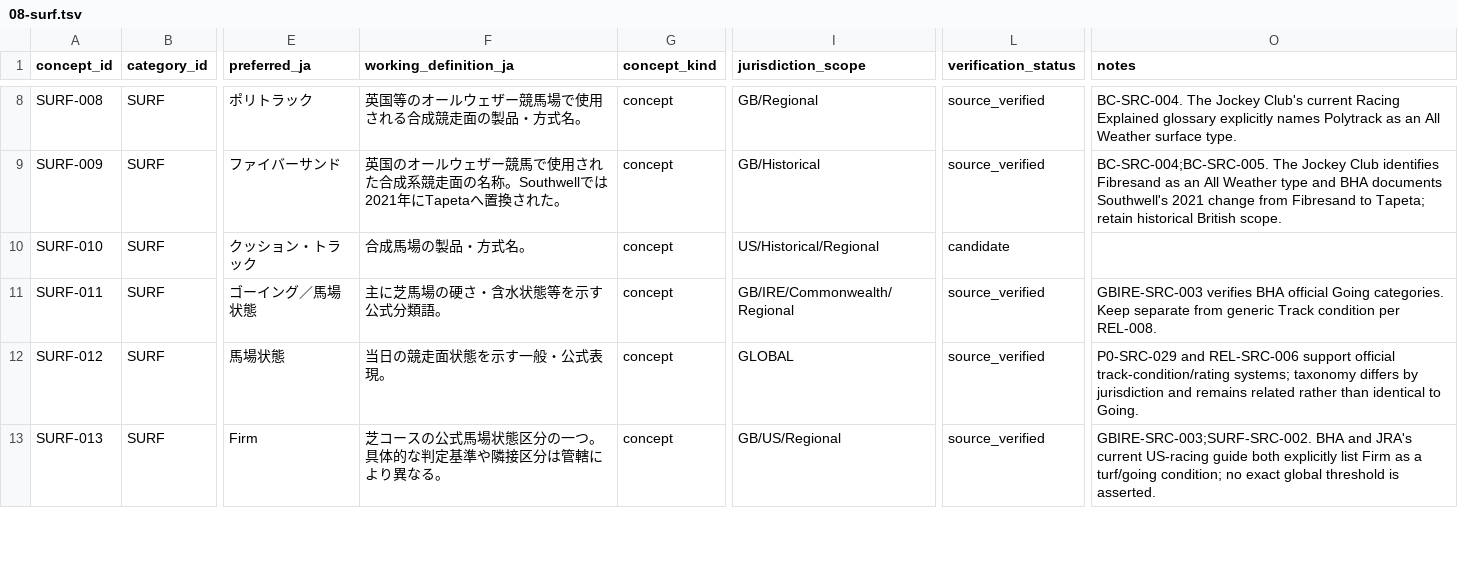
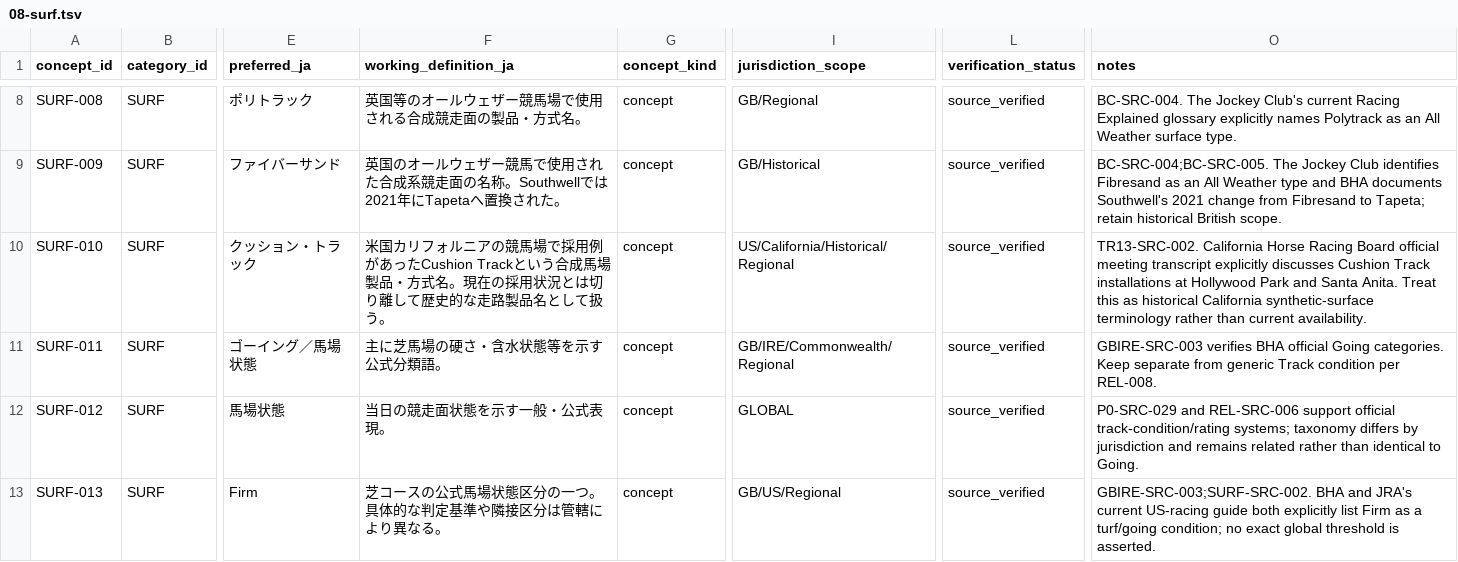
Before and after one commit to badjoke-lab/where-horses-run, a TSV file: data/glossary-master/concepts/08-surf.tsv, drawn as a sheet; only a part is shown, gaps mark what is left out; the diff names each change by its address in the sheet, - before the commit and + after, or states it on an @@ line.

Commit message:
data: verify historical Cushion Track terminology

```diff
--- a/data/glossary-master/concepts/08-surf.tsv
+++ b/data/glossary-master/concepts/08-surf.tsv
-F10 (working_definition_ja): 合成馬場の製品・方式名。
+F10 (working_definition_ja): 米国カリフォルニアの競馬場で採用例があったCushion Trackという合成馬場製品・方式名。現在の採用状況とは切り離して歴史的な走路製品名として扱う。
-I10 (jurisdiction_scope): US/Historical/Regional
+I10 (jurisdiction_scope): US/California/Historical/Regional
-L10 (verification_status): candidate
+L10 (verification_status): source_verified
-O10 (notes): (empty)
+O10 (notes): TR13-SRC-002. California Horse Racing Board official meeting transcript explicitly discusses Cushion Track installations at Hollywood Park and Santa Anita. Treat this as historical California synthetic-surface terminology rather than current availability.
```
